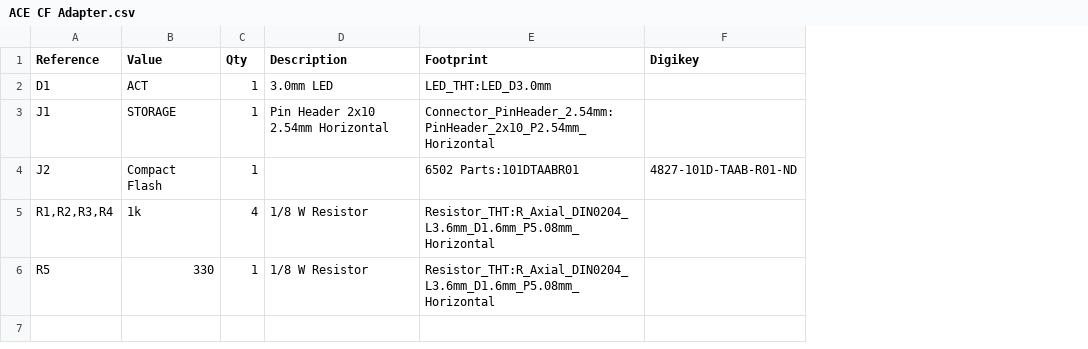
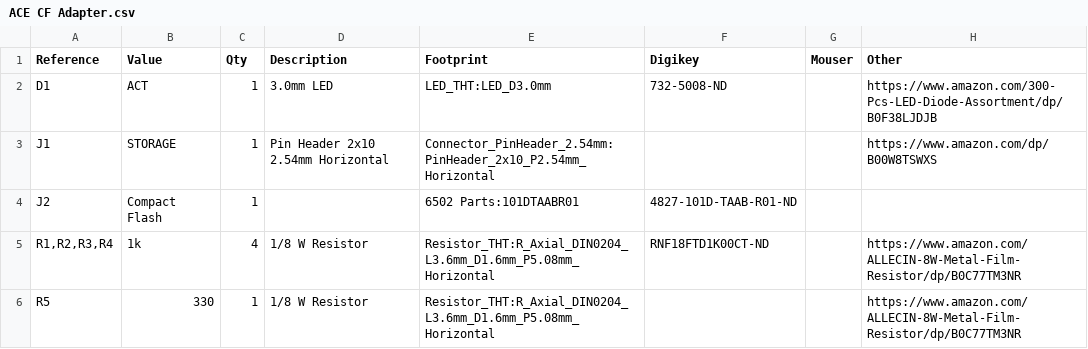
Before and after one commit to acwright/6502-ACE, a CSV file: Hardware/ACE CF Adapter/Rev 1.0/ACE CF Adapter.csv, drawn as a sheet; the diff names each change by its address in the sheet, - before the commit and + after, or states it on an @@ line.

```diff
--- a/Hardware/ACE CF Adapter/Rev 1.0/ACE CF Adapter.csv
+++ b/Hardware/ACE CF Adapter/Rev 1.0/ACE CF Adapter.csv
+column G (Mouser), empty
+column H (Other), rows 2-6: https://www.amazon.com/300-Pcs-LED-Diode-Assortment/dp/B0F38LJDJB | https://www.amazon.com/dp/B00W8TSWXS |  | https://www.amazon.com/ALLECIN-8W-Metal-Film-Resistor/dp/B0C77TM3NR | https://www.amazon.com/ALLECIN-8W-Metal-Film-Resistor/dp/B0C77TM3NR
-F2 (Digikey): (empty)
+F2 (Digikey): 732-5008-ND
-F5 (Digikey): (empty)
+F5 (Digikey): RNF18FTD1K00CT-ND
```
Also changed, not shown: Hardware/ACE Board/Rev 1.0/ACE Board.csv, 4 other files.
